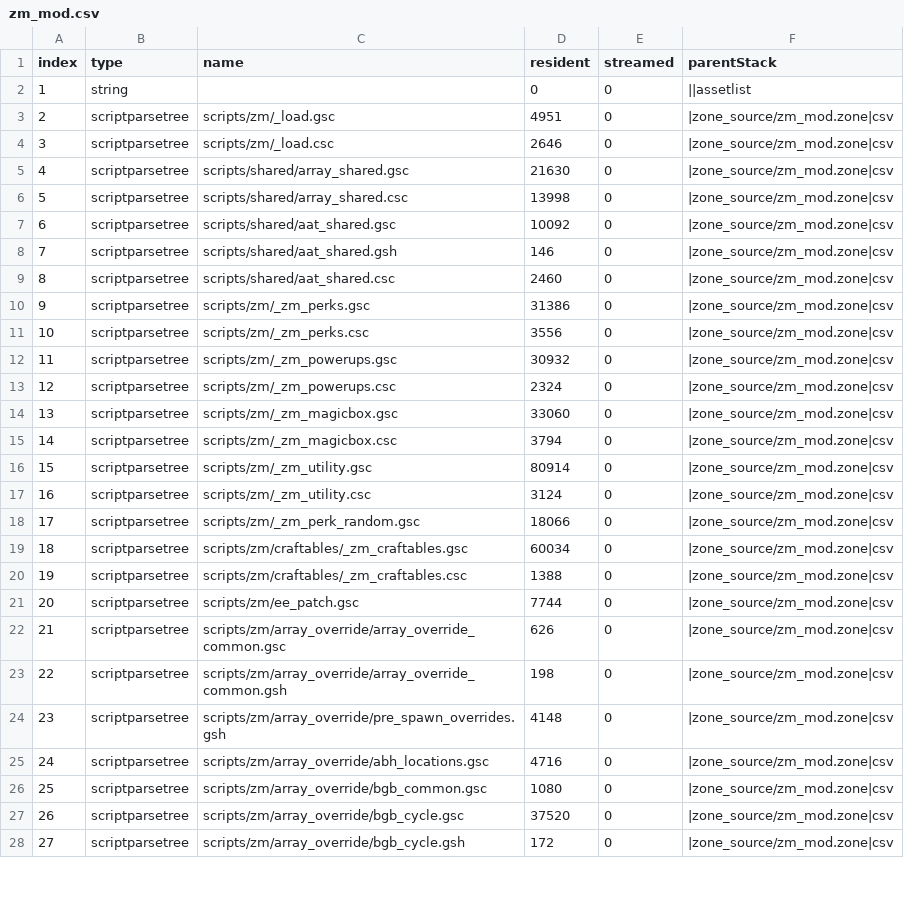
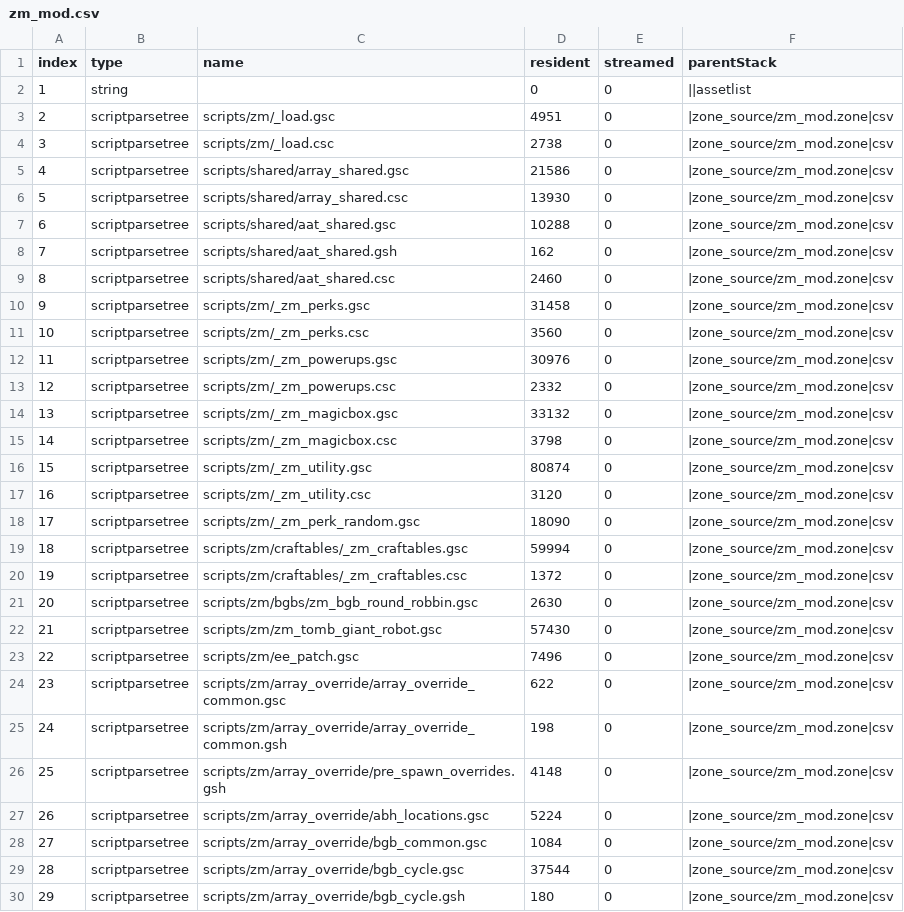
Before and after one commit to Joshr520/ee_patch, a CSV file: zone_source/all/assetinfo/zm_mod.csv, drawn as a sheet; only a part is shown; addresses are those after the commit; the diff covers the shown part only; the diff names each change by its address in the sheet, - before the commit and + after, or states it on an @@ line.

```diff
--- a/zone_source/all/assetinfo/zm_mod.csv
+++ b/zone_source/all/assetinfo/zm_mod.csv
-D4 (resident): 2646
+D4 (resident): 2738
-D5 (resident): 21630
+D5 (resident): 21586
-D6 (resident): 13998
+D6 (resident): 13930
-D7 (resident): 10092
+D7 (resident): 10288
-D8 (resident): 146
+D8 (resident): 162
-D10 (resident): 31386
+D10 (resident): 31458
-D11 (resident): 3556
+D11 (resident): 3560
-D12 (resident): 30932
+D12 (resident): 30976
-D13 (resident): 2324
+D13 (resident): 2332
-D14 (resident): 33060
+D14 (resident): 33132
-D15 (resident): 3794
+D15 (resident): 3798
-D16 (resident): 80914
+D16 (resident): 80874
-D17 (resident): 3124
+D17 (resident): 3120
-D18 (resident): 18066
+D18 (resident): 18090
-D19 (resident): 60034
+D19 (resident): 59994
-D20 (resident): 1388
+D20 (resident): 1372
+row 21: 20 | scriptparsetree | scripts/zm/bgbs/zm_bgb_round_robbin.gsc | 2630 | 0 | |zone_source/zm_mod.zone|csv
+row 22: 21 | scriptparsetree | scripts/zm/zm_tomb_giant_robot.gsc | 57430 | 0 | |zone_source/zm_mod.zone|csv
@@ column A (index) renumbered from row 23 down @@
-D23 (resident): 7744
+D23 (resident): 7496
-D24 (resident): 626
+D24 (resident): 622
-D27 (resident): 4716
+D27 (resident): 5224
-D28 (resident): 1080
+D28 (resident): 1084
-D29 (resident): 37520
+D29 (resident): 37544
-D30 (resident): 172
+D30 (resident): 180
```
Also changed, not shown: 5 added rows, 1 removed row and 22 edited cells elsewhere in this file, zone_source/all/assetinfo/zm_mod_poolinfo.csv, zone_source/all/assetlist/zm_mod.csv, 52 other files.
